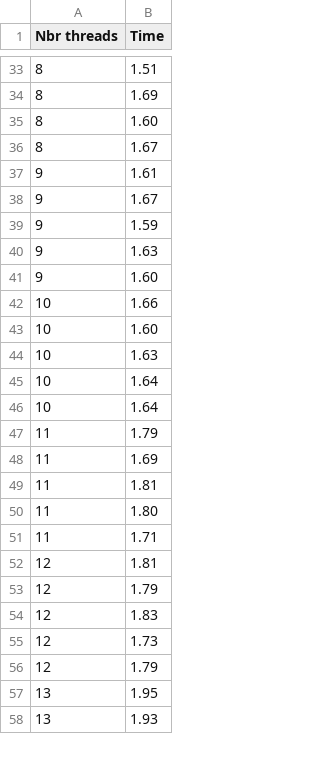
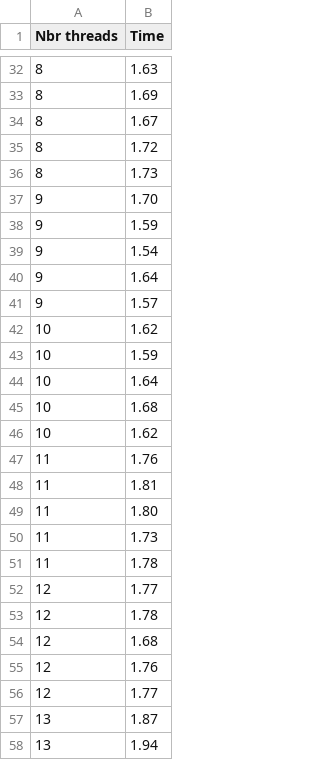
Before and after one commit to martinvm72/SysInf_P1, a CSV file: src/CSV/btts/readerWriter.csv, drawn as a sheet; only a part is shown, gaps mark what is left out; the shorter side is filled out with more unchanged rows; the diff covers the shown part only.

```diff
--- a/src/CSV/btts/readerWriter.csv
+++ b/src/CSV/btts/readerWriter.csv
@@ -33,25 +32,27 @@ Nbr threads,Time
-8,1.51
+8,1.63
 8,1.69
-8,1.60
 8,1.67
-9,1.61
-9,1.67
+8,1.72
+8,1.73
+9,1.70
 9,1.59
-9,1.63
-9,1.60
-10,1.66
-10,1.60
-10,1.63
+9,1.54
+9,1.64
+9,1.57
+10,1.62
+10,1.59
 10,1.64
-10,1.64
-11,1.79
-11,1.69
+10,1.68
+10,1.62
+11,1.76
 11,1.81
 11,1.80
-11,1.71
-12,1.81
-12,1.79
-12,1.83
-12,1.73
-12,1.79
-13,1.95
+11,1.73
+11,1.78
+12,1.77
+12,1.78
+12,1.68
+12,1.76
+12,1.77
+13,1.87
+13,1.94
```
Also changed, not shown: 10 added rows, 11 removed rows and 32 edited cells elsewhere in this file, src/CSV/btts/philosophes.csv, src/CSV/btts/prodCons.csv, 31 other files.
